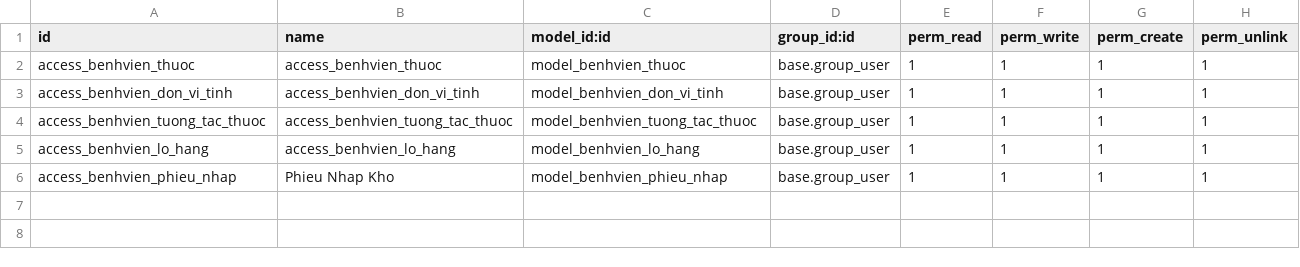
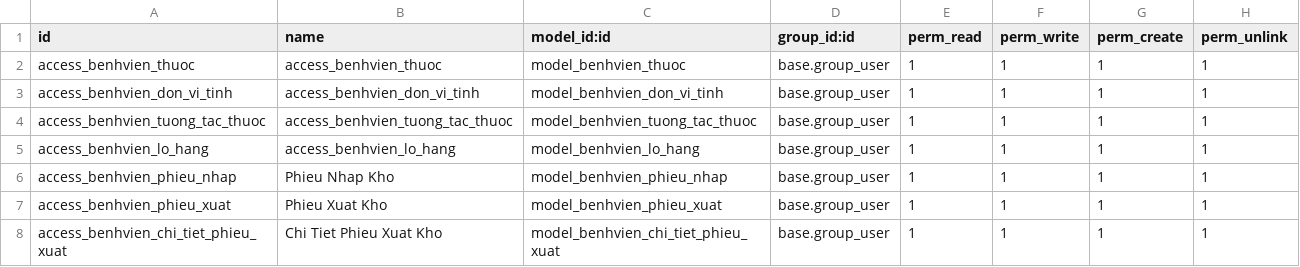
Before and after one commit to trungkien2543/hospital_management_Odoo, a CSV file: thuoc/security/ir.model.access.csv, drawn as a sheet; the diff names each change by its address in the sheet, - before the commit and + after, or states it on an @@ line.

```diff
--- a/thuoc/security/ir.model.access.csv
+++ b/thuoc/security/ir.model.access.csv
+row 7: access_benhvien_phieu_xuat | Phieu Xuat Kho | model_benhvien_phieu_xuat | base.group_user | 1 | 1 | 1 | 1
+row 8: access_benhvien_chi_tiet_phieu_xuat | Chi Tiet Phieu Xuat Kho | model_benhvien_chi_tiet_phieu_xuat | base.group_user | 1 | 1 | 1 | 1
```
Also changed, not shown: 7 other files.
